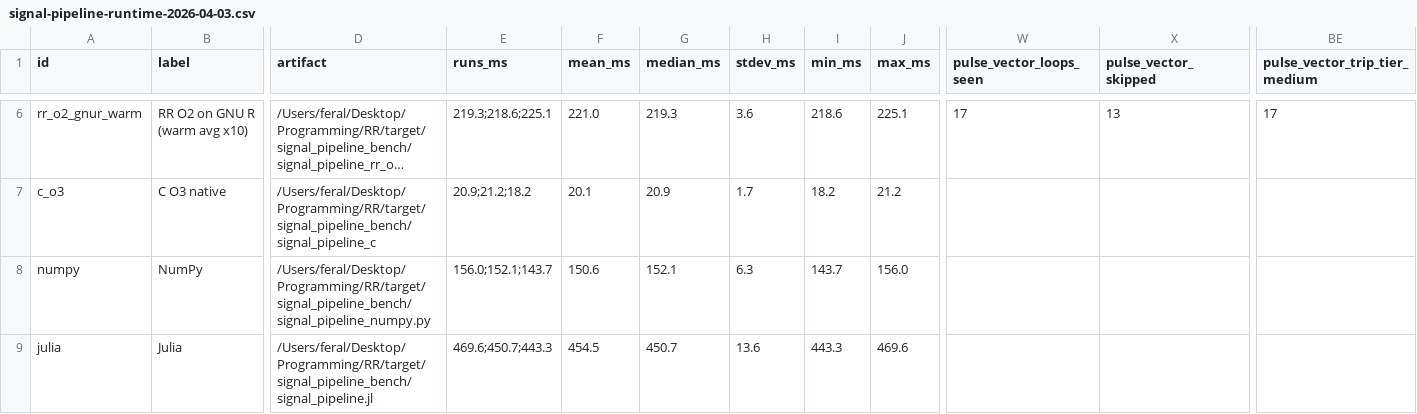
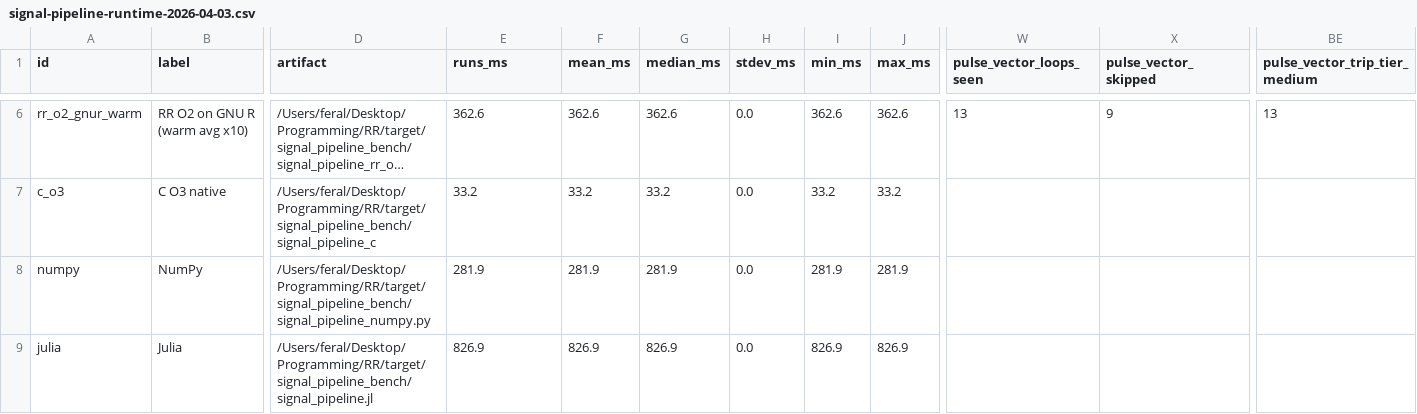
Before and after one commit to Feralthedogg/RR, a CSV file: docs/assets/signal-pipeline-runtime-2026-04-03.csv, drawn as a sheet; only a part is shown, gaps mark what is left out; long unchanged cells end in …; the diff covers the shown part only; the diff names each change by its address in the sheet, - before the commit and + after, or states it on an @@ line.

```diff
--- a/docs/assets/signal-pipeline-runtime-2026-04-03.csv
+++ b/docs/assets/signal-pipeline-runtime-2026-04-03.csv
-E6 (runs_ms): 219.3;218.6;225.1
+E6 (runs_ms): 362.6
-F6 (mean_ms): 221.0
+F6 (mean_ms): 362.6
-G6 (median_ms): 219.3
+G6 (median_ms): 362.6
-H6 (stdev_ms): 3.6
+H6 (stdev_ms): 0.0
-I6 (min_ms): 218.6
+I6 (min_ms): 362.6
-J6 (max_ms): 225.1
+J6 (max_ms): 362.6
-W6 (pulse_vector_loops_seen): 17
+W6 (pulse_vector_loops_seen): 13
-X6 (pulse_vector_skipped): 13
+X6 (pulse_vector_skipped): 9
-BE6 (pulse_vector_trip_tier_medium): 17
+BE6 (pulse_vector_trip_tier_medium): 13
-E7 (runs_ms): 20.9;21.2;18.2
+E7 (runs_ms): 33.2
-F7 (mean_ms): 20.1
+F7 (mean_ms): 33.2
-G7 (median_ms): 20.9
+G7 (median_ms): 33.2
-H7 (stdev_ms): 1.7
+H7 (stdev_ms): 0.0
-I7 (min_ms): 18.2
+I7 (min_ms): 33.2
-J7 (max_ms): 21.2
+J7 (max_ms): 33.2
-E8 (runs_ms): 156.0;152.1;143.7
+E8 (runs_ms): 281.9
-F8 (mean_ms): 150.6
+F8 (mean_ms): 281.9
-G8 (median_ms): 152.1
+G8 (median_ms): 281.9
-H8 (stdev_ms): 6.3
+H8 (stdev_ms): 0.0
-I8 (min_ms): 143.7
+I8 (min_ms): 281.9
-J8 (max_ms): 156.0
+J8 (max_ms): 281.9
-E9 (runs_ms): 469.6;450.7;443.3
+E9 (runs_ms): 826.9
-F9 (mean_ms): 454.5
+F9 (mean_ms): 826.9
-G9 (median_ms): 450.7
+G9 (median_ms): 826.9
-H9 (stdev_ms): 13.6
+H9 (stdev_ms): 0.0
-I9 (min_ms): 443.3
+I9 (min_ms): 826.9
-J9 (max_ms): 469.6
+J9 (max_ms): 826.9
```
Also changed, not shown: 27 edited cells elsewhere in this file, docs/assets/backend-candidate-runtime-2026-04-03.csv, docs/assets/diffusion-backend-runtime-2026-04-03.csv, 16 other files.
